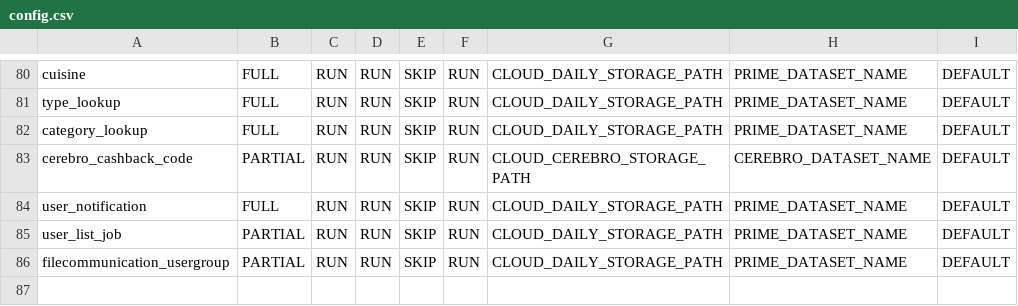
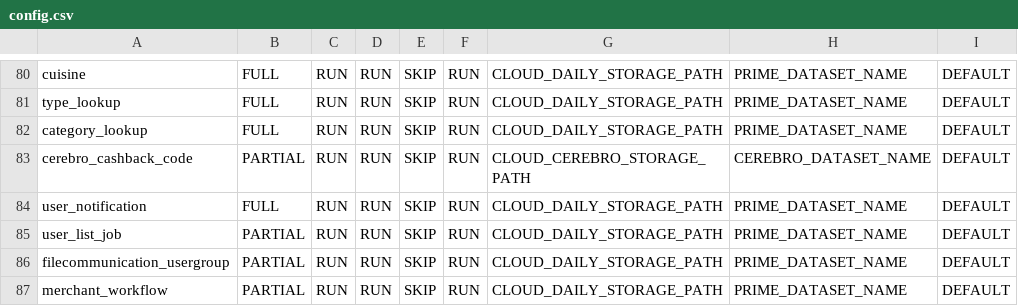
Before and after one commit to rashmishra/Atom, a CSV file: modular_ETL/config/config.csv, drawn as a sheet; only a part is shown, gaps mark what is left out.

Commit message:
merchant_workflow ingest

```diff
--- a/modular_ETL/config/config.csv
+++ b/modular_ETL/config/config.csv
@@ -86 +86,2 @@ user_list_job,PARTIAL,RUN,RUN,SKIP,RUN,CLOUD_DAILY_STORAGE_PATH,PRIME_DATASET_NA
 filecommunication_usergroup,PARTIAL,RUN,RUN,SKIP,RUN,CLOUD_DAILY_STORAGE_PATH,PRIME_DATASET_NAME,DEFAULT
+merchant_workflow,PARTIAL,RUN,RUN,SKIP,RUN,CLOUD_DAILY_STORAGE_PATH,PRIME_DATASET_NAME,DEFAULT
```
Also changed, not shown: 3 other files.
